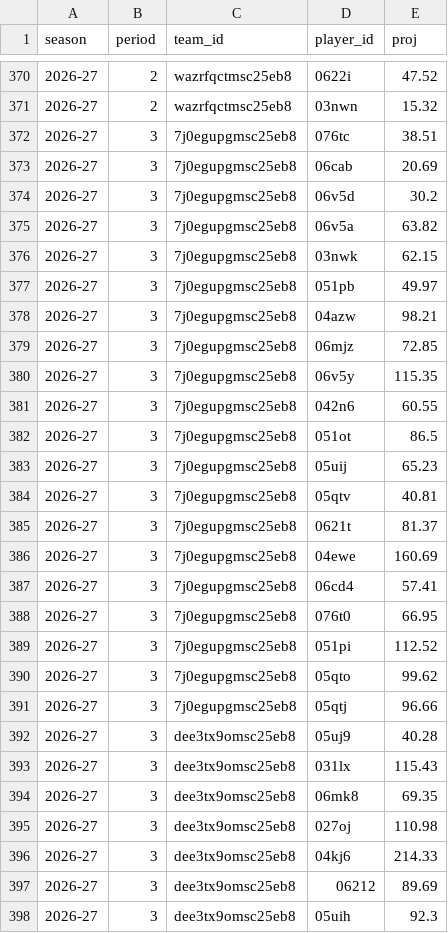
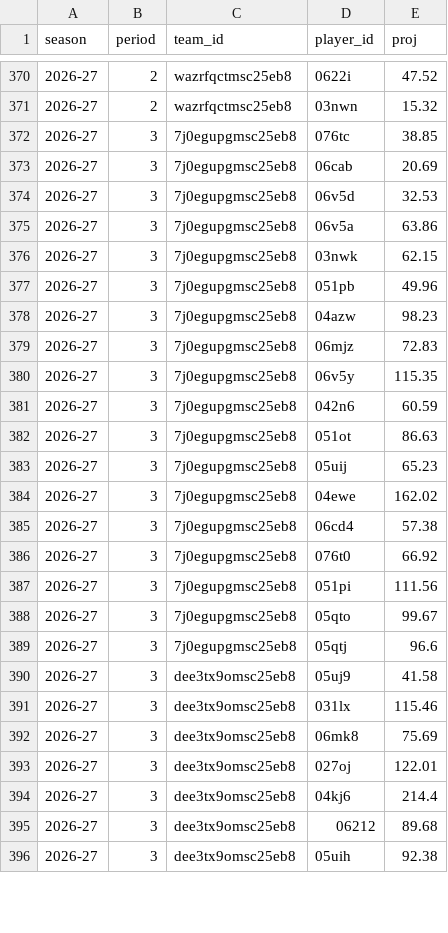
Before and after one commit to salty-api/fantrax-dashboard, a CSV file: data/proj_players.csv, drawn as a sheet; only a part is shown, gaps mark what is left out; the diff covers the shown part only.

```diff
--- a/data/proj_players.csv
+++ b/data/proj_players.csv
@@ -371,28 +371,26 @@ season,period,team_id,player_id,proj
 2026-27,2,wazrfqctmsc25eb8,03nwn,15.32
-2026-27,3,7j0egupgmsc25eb8,076tc,38.51
+2026-27,3,7j0egupgmsc25eb8,076tc,38.85
 2026-27,3,7j0egupgmsc25eb8,06cab,20.69
-2026-27,3,7j0egupgmsc25eb8,06v5d,30.2
-2026-27,3,7j0egupgmsc25eb8,06v5a,63.82
+2026-27,3,7j0egupgmsc25eb8,06v5d,32.53
+2026-27,3,7j0egupgmsc25eb8,06v5a,63.86
 2026-27,3,7j0egupgmsc25eb8,03nwk,62.15
-2026-27,3,7j0egupgmsc25eb8,051pb,49.97
-2026-27,3,7j0egupgmsc25eb8,04azw,98.21
-2026-27,3,7j0egupgmsc25eb8,06mjz,72.85
+2026-27,3,7j0egupgmsc25eb8,051pb,49.96
+2026-27,3,7j0egupgmsc25eb8,04azw,98.23
+2026-27,3,7j0egupgmsc25eb8,06mjz,72.83
 2026-27,3,7j0egupgmsc25eb8,06v5y,115.35
-2026-27,3,7j0egupgmsc25eb8,042n6,60.55
-2026-27,3,7j0egupgmsc25eb8,051ot,86.5
+2026-27,3,7j0egupgmsc25eb8,042n6,60.59
+2026-27,3,7j0egupgmsc25eb8,051ot,86.63
 2026-27,3,7j0egupgmsc25eb8,05uij,65.23
-2026-27,3,7j0egupgmsc25eb8,05qtv,40.81
-2026-27,3,7j0egupgmsc25eb8,0621t,81.37
-2026-27,3,7j0egupgmsc25eb8,04ewe,160.69
-2026-27,3,7j0egupgmsc25eb8,06cd4,57.41
-2026-27,3,7j0egupgmsc25eb8,076t0,66.95
-2026-27,3,7j0egupgmsc25eb8,051pi,112.52
-2026-27,3,7j0egupgmsc25eb8,05qto,99.62
-2026-27,3,7j0egupgmsc25eb8,05qtj,96.66
-2026-27,3,dee3tx9omsc25eb8,05uj9,40.28
-2026-27,3,dee3tx9omsc25eb8,031lx,115.43
-2026-27,3,dee3tx9omsc25eb8,06mk8,69.35
-2026-27,3,dee3tx9omsc25eb8,027oj,110.98
-2026-27,3,dee3tx9omsc25eb8,04kj6,214.33
-2026-27,3,dee3tx9omsc25eb8,06212,89.69
-2026-27,3,dee3tx9omsc25eb8,05uih,92.3
+2026-27,3,7j0egupgmsc25eb8,04ewe,162.02
+2026-27,3,7j0egupgmsc25eb8,06cd4,57.38
+2026-27,3,7j0egupgmsc25eb8,076t0,66.92
+2026-27,3,7j0egupgmsc25eb8,051pi,111.56
+2026-27,3,7j0egupgmsc25eb8,05qto,99.67
+2026-27,3,7j0egupgmsc25eb8,05qtj,96.6
+2026-27,3,dee3tx9omsc25eb8,05uj9,41.58
+2026-27,3,dee3tx9omsc25eb8,031lx,115.46
+2026-27,3,dee3tx9omsc25eb8,06mk8,75.69
+2026-27,3,dee3tx9omsc25eb8,027oj,122.01
+2026-27,3,dee3tx9omsc25eb8,04kj6,214.4
+2026-27,3,dee3tx9omsc25eb8,06212,89.68
+2026-27,3,dee3tx9omsc25eb8,05uih,92.38
```
Also changed, not shown: 6 removed rows and 114 edited cells elsewhere in this file, data/bench.csv, data/proj_teams.csv, 2 other files.
